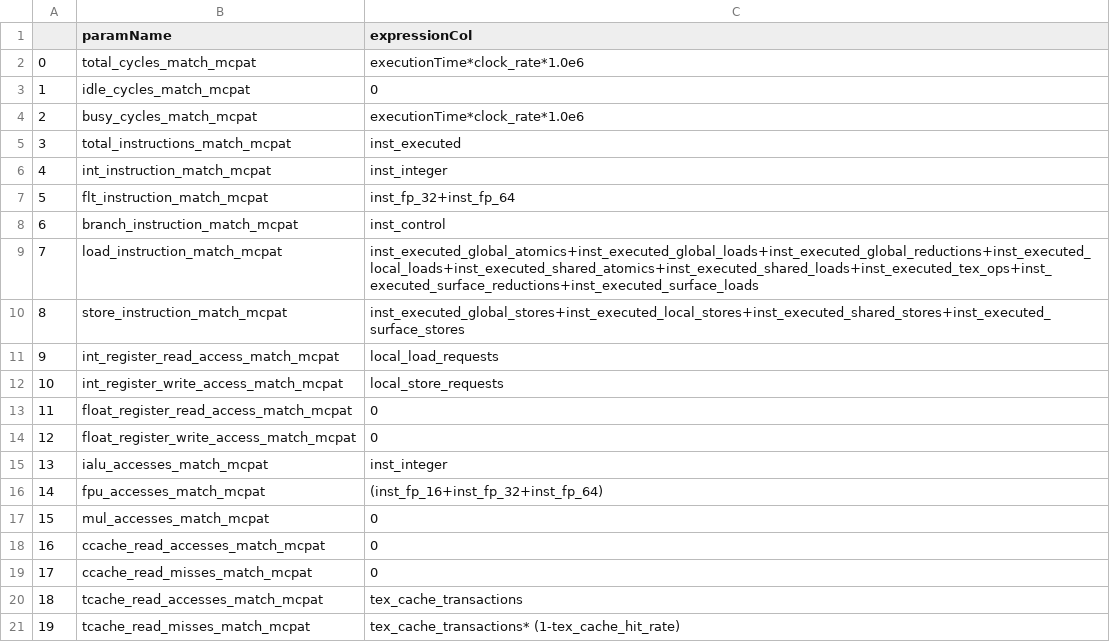
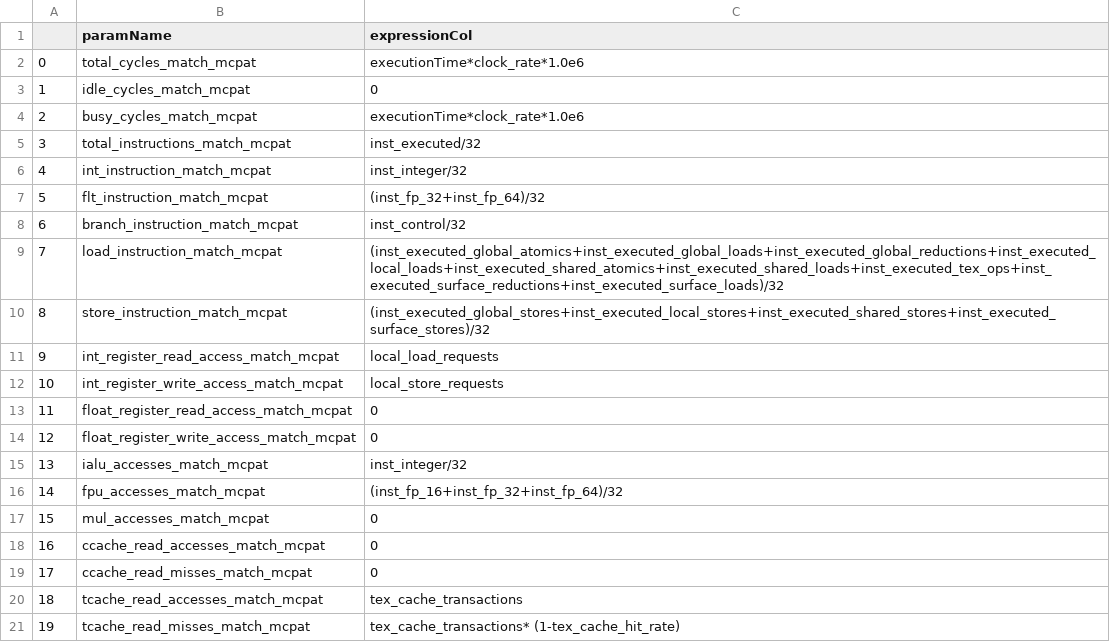
Before and after one commit to MarziehLenjani/gpu_nvprofToGPUWATTCH, a CSV file: profileMetricsToParamExpressions.csv, drawn as a sheet; only a part is shown.

Commit message:
more detail parsing

```diff
--- a/profileMetricsToParamExpressions.csv
+++ b/profileMetricsToParamExpressions.csv
@@ -4,8 +4,8 @@
 2,busy_cycles_match_mcpat,executionTime*clock_rate*1.0e6
-3,total_instructions_match_mcpat,inst_executed
-4,int_instruction_match_mcpat,inst_integer
-5,flt_instruction_match_mcpat,inst_fp_32+inst_fp_64
-6,branch_instruction_match_mcpat,inst_control
-7,load_instruction_match_mcpat,inst_executed_global_atomics+inst_executed_global_loads+inst_executed_global_reductions+inst_executed_local_loads+inst_executed_shared_atomics+inst_executed_shared_loads+inst_executed_tex_ops+inst_executed_surface_reductions+inst_executed_surface_loads
-8,store_instruction_match_mcpat,inst_executed_global_stores+inst_executed_local_stores+inst_executed_shared_stores+inst_executed_surface_stores
+3,total_instructions_match_mcpat,inst_executed/32
+4,int_instruction_match_mcpat,inst_integer/32
+5,flt_instruction_match_mcpat,(inst_fp_32+inst_fp_64)/32
+6,branch_instruction_match_mcpat,inst_control/32
+7,load_instruction_match_mcpat,(inst_executed_global_atomics+inst_executed_global_loads+inst_executed_global_reductions+inst_executed_local_loads+inst_executed_shared_atomics+inst_executed_shared_loads+inst_executed_tex_ops+inst_executed_surface_reductions+inst_executed_surface_loads)/32
+8,store_instruction_match_mcpat,(inst_executed_global_stores+inst_executed_local_stores+inst_executed_shared_stores+inst_executed_surface_stores)/32
 9,int_register_read_access_match_mcpat,local_load_requests
@@ -14,4 +14,4 @@
 12,float_register_write_access_match_mcpat,0
-13,ialu_accesses_match_mcpat,inst_integer
-14,fpu_accesses_match_mcpat,(inst_fp_16+inst_fp_32+inst_fp_64)
+13,ialu_accesses_match_mcpat,inst_integer/32
+14,fpu_accesses_match_mcpat,(inst_fp_16+inst_fp_32+inst_fp_64)/32
 15,mul_accesses_match_mcpat,0
```
